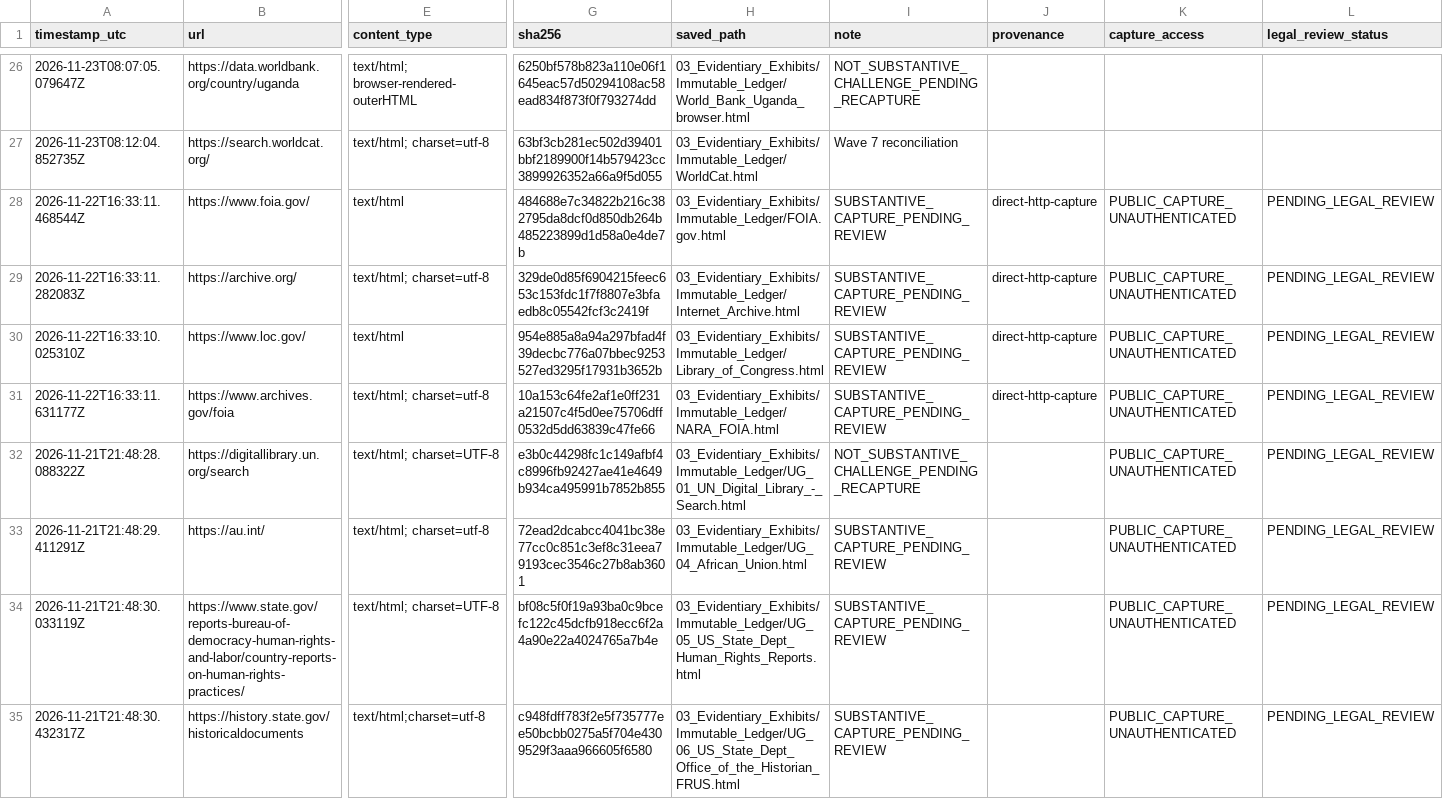
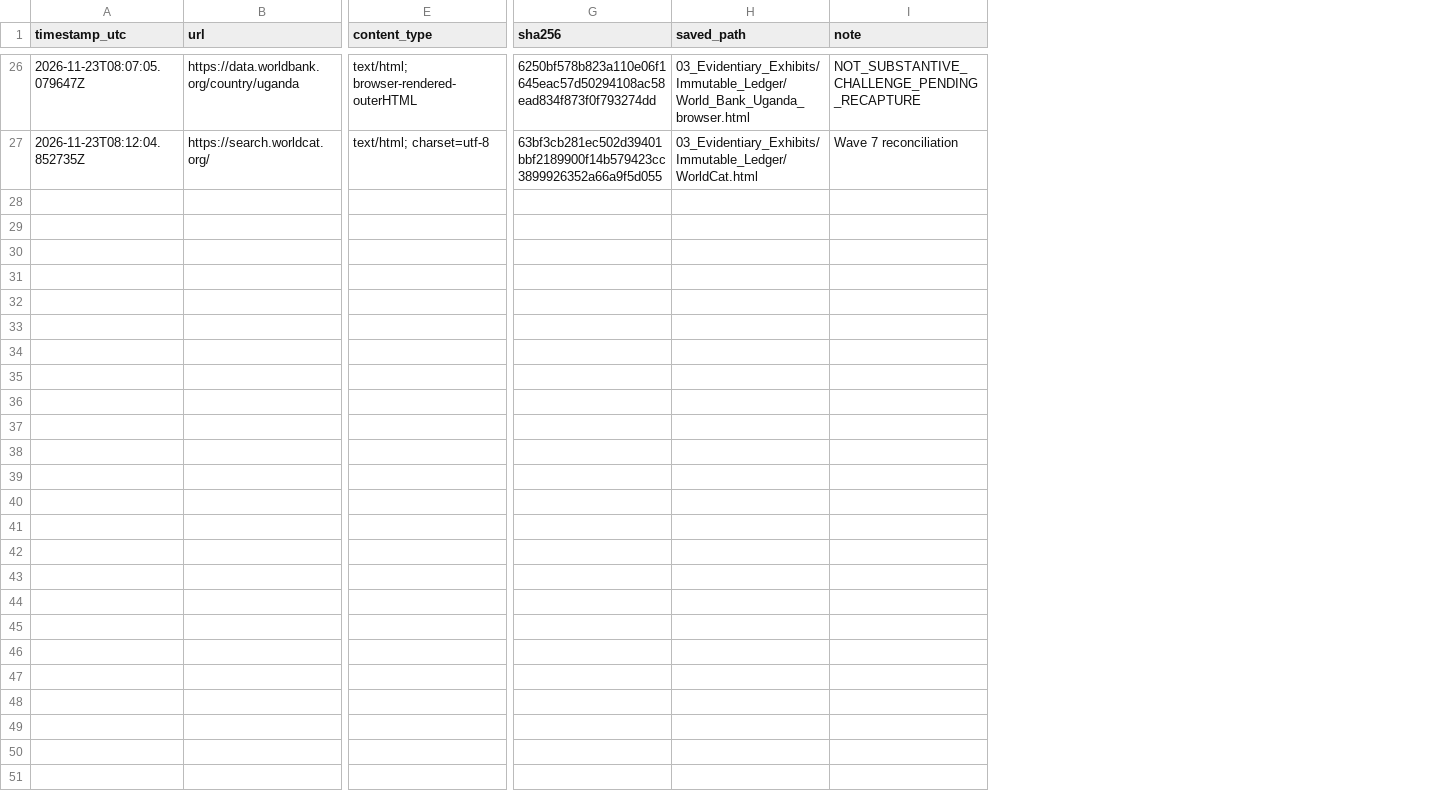
Before and after one commit to GlobalRestitutionAlliance/africa-us-ug-uganda-master-litigation, a CSV file: 03_Evidentiary_Exhibits/Immutable_Ledger/HARVEST_INTAKE_LOG.csv, drawn as a sheet; only a part is shown, gaps mark what is left out; rows hold the shown columns only; the diff covers the shown part only; the diff names each change by its address in the sheet, - before the commit and + after, or states it on an @@ line.

Commit message:
REVERTED DUE TO UNPROMPTED MASS J3WFICATED DATA CORRUPTION BY COMPROMISED BIASED LLM/ARTIFICIAL INTELLIGENCE MODELS

```diff
--- a/03_Evidentiary_Exhibits/Immutable_Ledger/HARVEST_INTAKE_LOG.csv
+++ b/03_Evidentiary_Exhibits/Immutable_Ledger/HARVEST_INTAKE_LOG.csv
-column J (provenance), empty
-column K (capture_access), empty
-column L (legal_review_status), empty
-row 28: 2026-11-22T16:33:11.468544Z | https://www.foia.gov/ | text/html | 484688e7c34822b216c382795da8dcf0d850db264b485223899d1d58a0e4de7b | 03_Evidentiary_Exhibits/Immutable_Ledger/FOIA.gov.html | SUBSTANTIVE_CAPTURE_PENDING_REVIEW | direct-http-capture | PUBLIC_CAPTURE_UNAUTHENTICATED | PENDING_LEGAL_REVIEW
-row 29: 2026-11-22T16:33:11.282083Z | https://archive.org/ | text/html; charset=utf-8 | 329de0d85f6904215feec653c153fdc1f7f8807e3bfaedb8c05542fcf3c2419f | 03_Evidentiary_Exhibits/Immutable_Ledger/Internet_Archive.html | SUBSTANTIVE_CAPTURE_PENDING_REVIEW | direct-http-capture | PUBLIC_CAPTURE_UNAUTHENTICATED | PENDING_LEGAL_REVIEW
-row 30: 2026-11-22T16:33:10.025310Z | https://www.loc.gov/ | text/html | 954e885a8a94a297bfad4f39decbc776a07bbec9253527ed3295f17931b3652b | 03_Evidentiary_Exhibits/Immutable_Ledger/Library_of_Congress.html | SUBSTANTIVE_CAPTURE_PENDING_REVIEW | direct-http-capture | PUBLIC_CAPTURE_UNAUTHENTICATED | PENDING_LEGAL_REVIEW
-row 31: 2026-11-22T16:33:11.631177Z | https://www.archives.gov/foia | text/html; charset=utf-8 | 10a153c64fe2af1e0ff231a21507c4f5d0ee75706dff0532d5dd63839c47fe66 | 03_Evidentiary_Exhibits/Immutable_Ledger/NARA_FOIA.html | SUBSTANTIVE_CAPTURE_PENDING_REVIEW | direct-http-capture | PUBLIC_CAPTURE_UNAUTHENTICATED | PENDING_LEGAL_REVIEW
-row 32: 2026-11-21T21:48:28.088322Z | https://digitallibrary.un.org/search | text/html; charset=UTF-8 | e3b0c44298fc1c149afbf4c8996fb92427ae41e4649b934ca495991b7852b855 | 03_Evidentiary_Exhibits/Immutable_Ledger/UG_01_UN_Digital_Library_-_Search.html | NOT_SUBSTANTIVE_CHALLENGE_PENDING_RECAPTURE |  | PUBLIC_CAPTURE_UNAUTHENTICATED | PENDING_LEGAL_REVIEW
-row 33: 2026-11-21T21:48:29.411291Z | https://au.int/ | text/html; charset=utf-8 | 72ead2dcabcc4041bc38e77cc0c851c3ef8c31eea79193cec3546c27b8ab3601 | 03_Evidentiary_Exhibits/Immutable_Ledger/UG_04_African_Union.html | SUBSTANTIVE_CAPTURE_PENDING_REVIEW |  | PUBLIC_CAPTURE_UNAUTHENTICATED | PENDING_LEGAL_REVIEW
-row 34: 2026-11-21T21:48:30.033119Z | https://www.state.gov/reports-bureau-of-democracy-human-rights-and-labor/country-reports-on-human-rights-practices/ | text/html; charset=UTF-8 | bf08c5f0f19a93ba0c9bcefc122c45dcfb918ecc6f2a4a90e22a4024765a7b4e | 03_Evidentiary_Exhibits/Immutable_Ledger/UG_05_US_State_Dept_Human_Rights_Reports.html | SUBSTANTIVE_CAPTURE_PENDING_REVIEW |  | PUBLIC_CAPTURE_UNAUTHENTICATED | PENDING_LEGAL_REVIEW
-row 35: 2026-11-21T21:48:30.432317Z | https://history.state.gov/historicaldocuments | text/html;charset=utf-8 | c948fdff783f2e5f735777ee50bcbb0275a5f704e4309529f3aaa966605f6580 | 03_Evidentiary_Exhibits/Immutable_Ledger/UG_06_US_State_Dept_Office_of_the_Historian_FRUS.html | SUBSTANTIVE_CAPTURE_PENDING_REVIEW |  | PUBLIC_CAPTURE_UNAUTHENTICATED | PENDING_LEGAL_REVIEW
```
Also changed, not shown: 8 removed rows elsewhere in this file, 00_Master_Knowledge_Base/Master_US_UG_UGANDA_Restitution_Crosswalk_Matrix.csv, 99_Archives_and_Manifests/MANIFEST_SHA256.csv, 27 other files.
